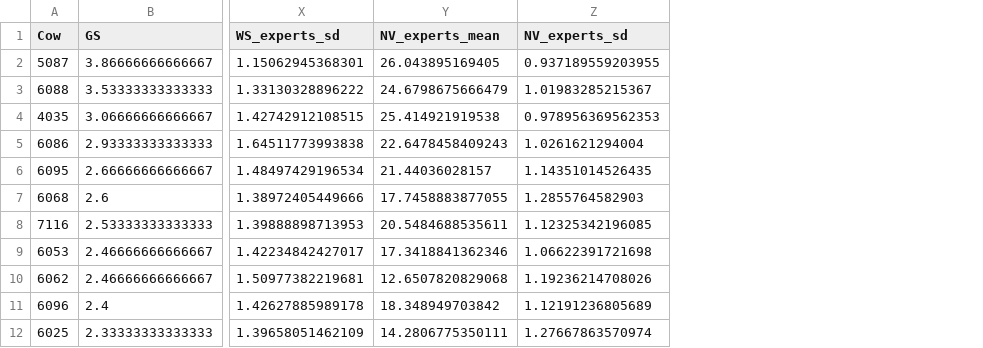
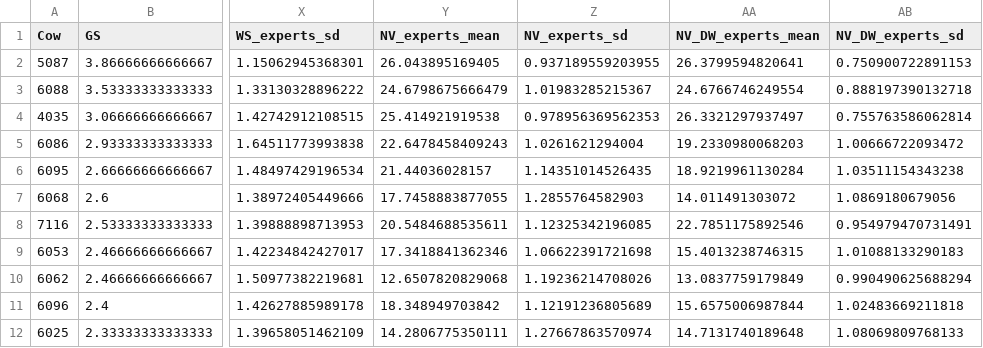
Before and after one commit to skysheng7/lameness_rank, a CSV file: 08-Lameness_rank_eloSteepness/results/compare_summary.csv, drawn as a sheet; only a part is shown, gaps mark what is left out; the diff names each change by its address in the sheet, - before the commit and + after, or states it on an @@ line.

```diff
--- a/08-Lameness_rank_eloSteepness/results/compare_summary.csv
+++ b/08-Lameness_rank_eloSteepness/results/compare_summary.csv
+column AA (NV_DW_experts_mean), rows 2-12: 26.3799594820641 | 24.6766746249554 | 26.3321297937497 | 19.2330980068203 | 18.9219961130284 | 14.011491303072 | 22.7851175892546 | 15.4013238746315 | 13.0837759179849 | 15.6575006987844 | 14.7131740189648
+column AB (NV_DW_experts_sd), rows 2-12: 0.750900722891153 | 0.888197390132718 | 0.755763586062814 | 1.00666722093472 | 1.03511154343238 | 1.0869180679056 | 0.954979470731491 | 1.01088133290183 | 0.990490625688294 | 1.02483669211818 | 1.08069809768133
```
Also changed, not shown: 03-30cow_GS_label_expert_response/results/icc_change_by_round_expert_num.csv, 18 other files.
